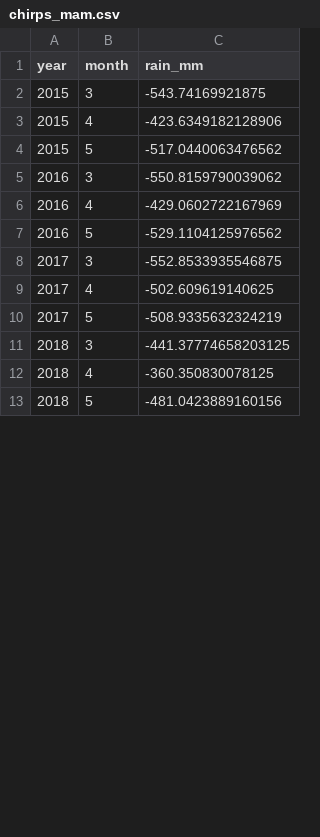
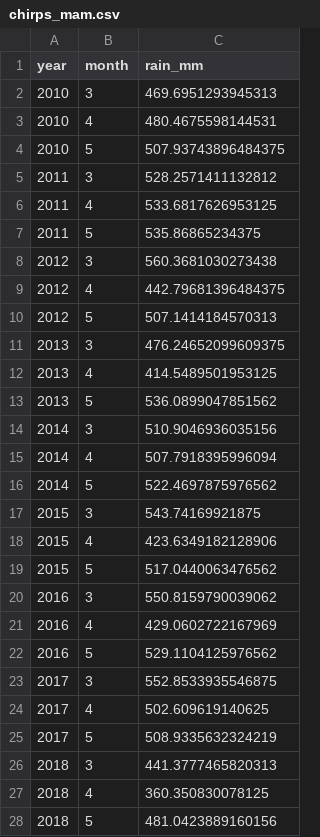
Before and after one commit to sophia14324/East-African-Monsoon-ML-project, a CSV file: data/raw/chirps_mam.csv, drawn as a sheet; only a part is shown; the diff covers the shown part only.

```diff
--- a/data/raw/chirps_mam.csv
+++ b/data/raw/chirps_mam.csv
@@ -1,13 +1,28 @@
 year,month,rain_mm
-2015,3,-543.74169921875
-2015,4,-423.6349182128906
-2015,5,-517.0440063476562
-2016,3,-550.8159790039062
-2016,4,-429.0602722167969
-2016,5,-529.1104125976562
-2017,3,-552.8533935546875
-2017,4,-502.609619140625
-2017,5,-508.9335632324219
-2018,3,-441.37774658203125
-2018,4,-360.350830078125
-2018,5,-481.0423889160156
+2010,3,469.6951293945313
+2010,4,480.4675598144531
+2010,5,507.93743896484375
+2011,3,528.2571411132812
+2011,4,533.6817626953125
+2011,5,535.86865234375
+2012,3,560.3681030273438
+2012,4,442.79681396484375
+2012,5,507.1414184570313
+2013,3,476.24652099609375
+2013,4,414.5489501953125
+2013,5,536.0899047851562
+2014,3,510.9046936035156
+2014,4,507.7918395996094
+2014,5,522.4697875976562
+2015,3,543.74169921875
+2015,4,423.6349182128906
+2015,5,517.0440063476562
+2016,3,550.8159790039062
+2016,4,429.0602722167969
+2016,5,529.1104125976562
+2017,3,552.8533935546875
+2017,4,502.609619140625
+2017,5,508.9335632324219
+2018,3,441.3777465820313
+2018,4,360.350830078125
+2018,5,481.0423889160156
```
Also changed, not shown: 18 edited cells elsewhere in this file, data/processed/season_totals.csv, outputs/clustered_years.csv, 5 other files.
